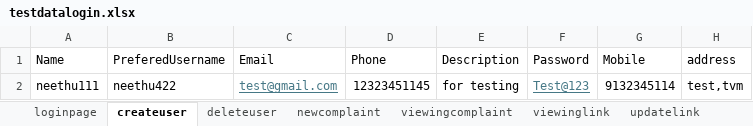
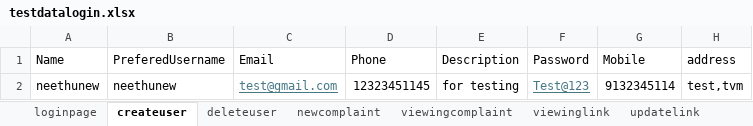
Before and after one commit to neethucdac/Saran, an Excel workbook: Saran/src/main/resources/testdatalogin.xlsx, sheet createuser, drawn as a sheet; values as stored, in another font and other column widths than the file's, no borders; the diff names each change by its address in the sheet, - before the commit and + after, or states it on an @@ line.

Commit message:
changed in createuser of testdata excel

```diff
--- a/Saran/src/main/resources/testdatalogin.xlsx (sheet createuser)
+++ b/Saran/src/main/resources/testdatalogin.xlsx (sheet createuser)
-A2 (Name): neethu111
+A2 (Name): neethunew
-B2 (PreferedUsername): neethu422
+B2 (PreferedUsername): neethunew
```
Also changed, not shown: Saran/target/classes/testdatalogin.xlsx, 16 other files.
